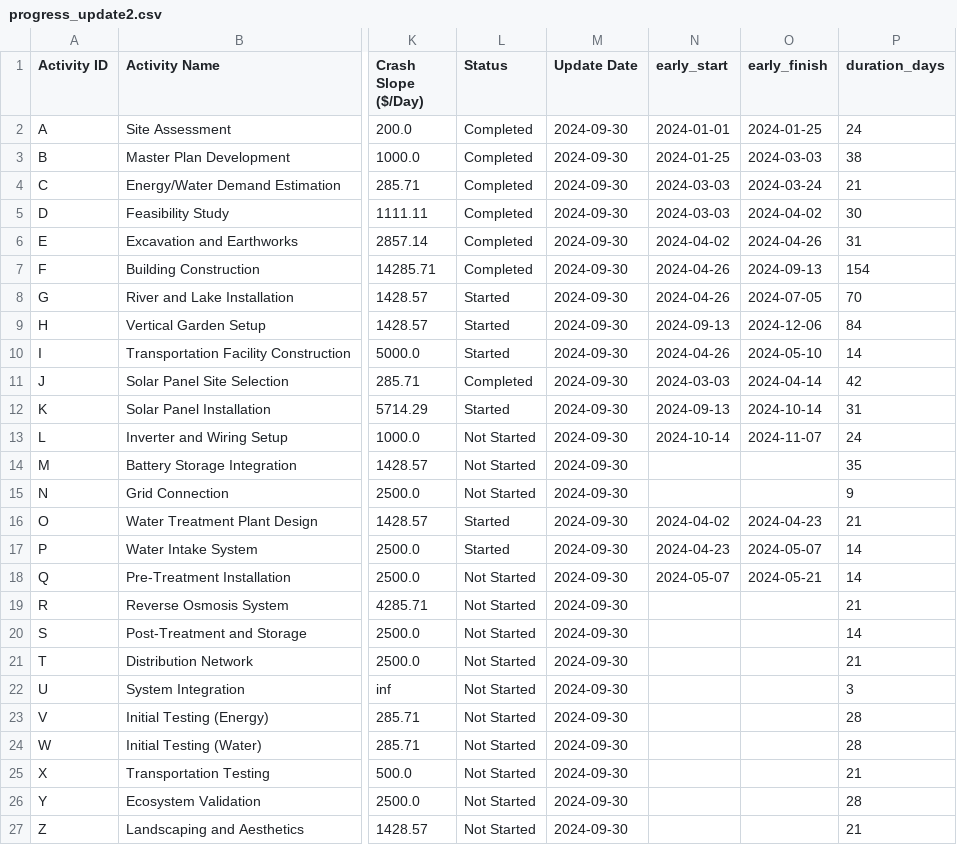
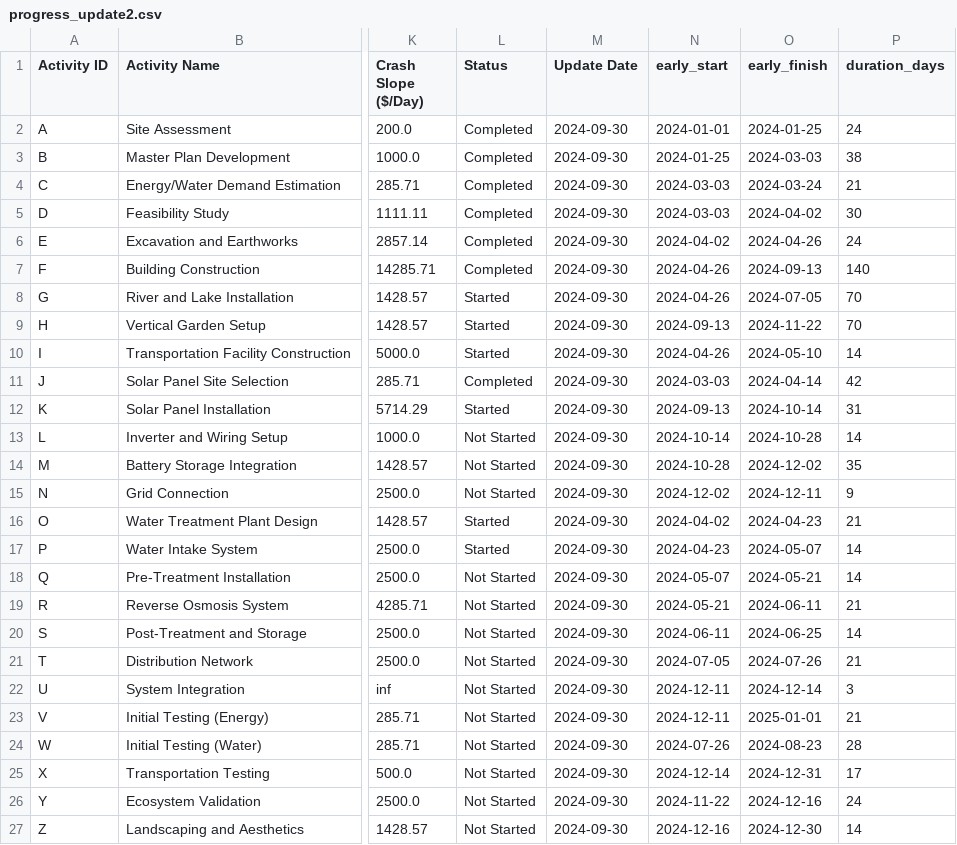
Before and after one commit to kali-Gaurav/CONSTRUCTION-PROJECT, a CSV file: progress_update2.csv, drawn as a sheet; only a part is shown, gaps mark what is left out; the diff covers the shown part only; the diff names each change by its address in the sheet, - before the commit and + after, or states it on an @@ line.

```diff
--- a/progress_update2.csv
+++ b/progress_update2.csv
-P6 (duration_days): 31
+P6 (duration_days): 24
-P7 (duration_days): 154
+P7 (duration_days): 140
-O9 (early_finish): 2024-12-06
+O9 (early_finish): 2024-11-22
-P9 (duration_days): 84
+P9 (duration_days): 70
-O13 (early_finish): 2024-11-07
+O13 (early_finish): 2024-10-28
-P13 (duration_days): 24
+P13 (duration_days): 14
-N14 (early_start): (empty)
+N14 (early_start): 2024-10-28
-O14 (early_finish): (empty)
+O14 (early_finish): 2024-12-02
-N15 (early_start): (empty)
+N15 (early_start): 2024-12-02
-O15 (early_finish): (empty)
+O15 (early_finish): 2024-12-11
-N19 (early_start): (empty)
+N19 (early_start): 2024-05-21
-O19 (early_finish): (empty)
+O19 (early_finish): 2024-06-11
-N20 (early_start): (empty)
+N20 (early_start): 2024-06-11
-O20 (early_finish): (empty)
+O20 (early_finish): 2024-06-25
-N21 (early_start): (empty)
+N21 (early_start): 2024-07-05
-O21 (early_finish): (empty)
+O21 (early_finish): 2024-07-26
-N22:N23 (early_start): (empty)
+N22:N23 (early_start): 2024-12-11
-O22 (early_finish): (empty)
+O22 (early_finish): 2024-12-14
-O23 (early_finish): (empty)
+O23 (early_finish): 2025-01-01
-P23 (duration_days): 28
+P23 (duration_days): 21
-N24 (early_start): (empty)
+N24 (early_start): 2024-07-26
-O24 (early_finish): (empty)
+O24 (early_finish): 2024-08-23
-N25 (early_start): (empty)
+N25 (early_start): 2024-12-14
-O25 (early_finish): (empty)
+O25 (early_finish): 2024-12-31
-P25 (duration_days): 21
+P25 (duration_days): 17
-N26 (early_start): (empty)
+N26 (early_start): 2024-11-22
-O26 (early_finish): (empty)
+O26 (early_finish): 2024-12-16
-P26 (duration_days): 28
+P26 (duration_days): 24
-N27 (early_start): (empty)
+N27 (early_start): 2024-12-16
-O27 (early_finish): (empty)
+O27 (early_finish): 2024-12-30
-P27 (duration_days): 21
+P27 (duration_days): 14
```
Also changed, not shown: 12 edited cells elsewhere in this file, progress_update1_rescheduled.csv, progress_update2_rescheduled.csv, 10 other files.
